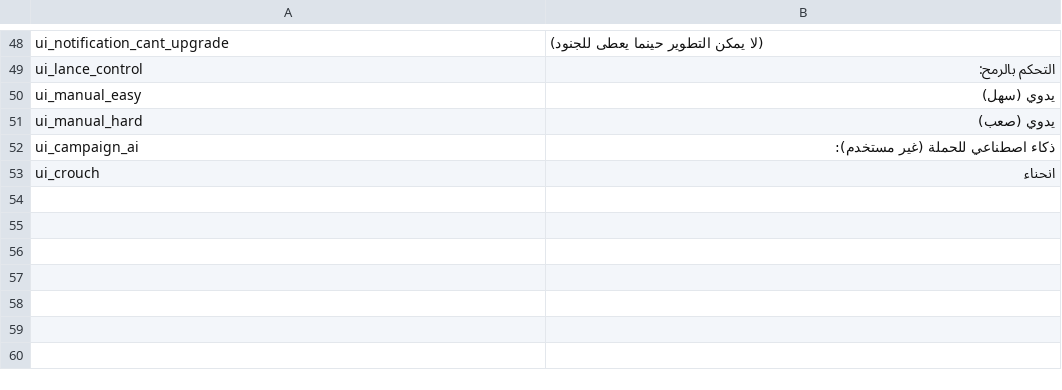
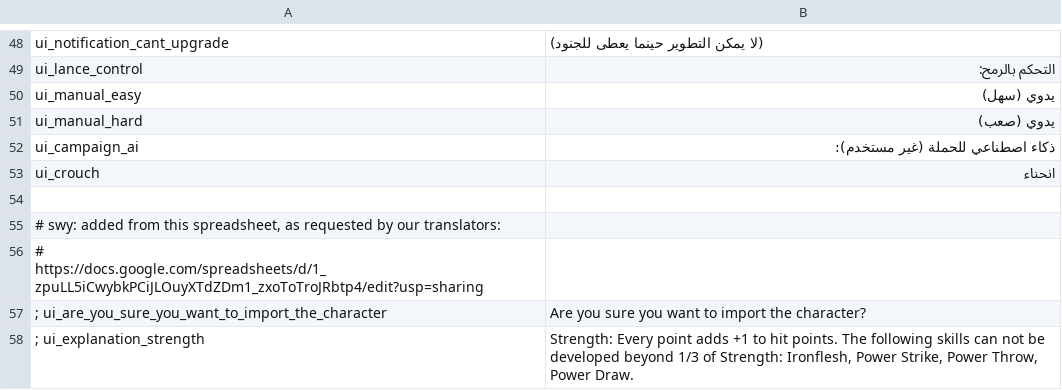
Before and after one commit to tldmod/tldmod, a CSV file: Languages/ar/ui.csv, drawn as a sheet; only a part is shown, gaps mark what is left out; the diff covers the shown part only; the diff names each change by its address in the sheet, - before the commit and + after, or states it on an @@ line.

Commit message:
Pull the latest ar, it and ru translation changes from Transifex. Requested by @Gaxleep on Discord.

```diff
--- a/Languages/ar/ui.csv
+++ b/Languages/ar/ui.csv
+row 54: (empty)
+row 55: # swy: added from this spreadsheet, as requested by our translators:
+row 56: # https://docs.google.com/spreadsheets/d/1_zpuLL5iCwybkPCiJLOuyXTdZDm1_zxoToTroJRbtp4/edit?usp=sharing
+row 57: ; ui_are_you_sure_you_want_to_import_the_character | Are you sure you want to import the character?
+row 58: ; ui_explanation_strength | Strength: Every point adds +1 to hit points. The following skills can not be developed beyond 1/3 of Strength: Ironflesh, Power Strike, Power Throw, Power Draw.
```
Also changed, not shown: 91 added rows elsewhere in this file, Languages/ar/game_strings.csv, Languages/ar/item_kinds.csv, 6 other files.
